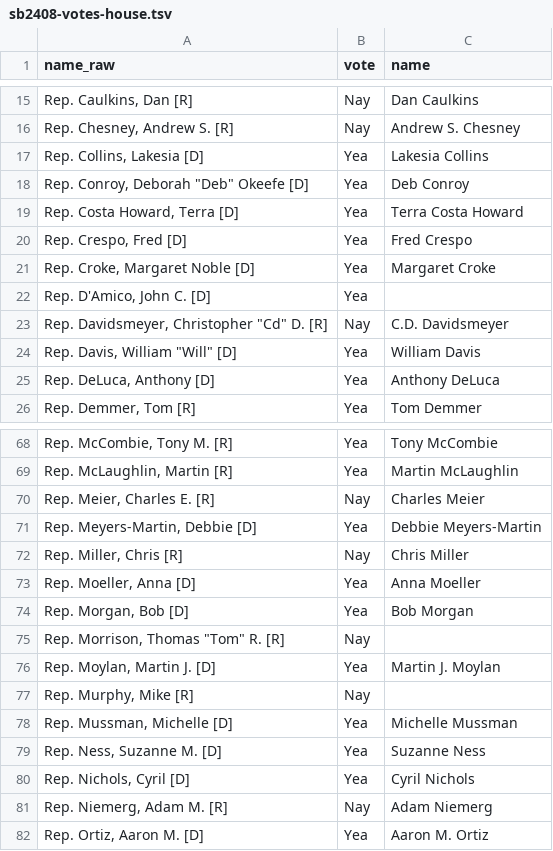
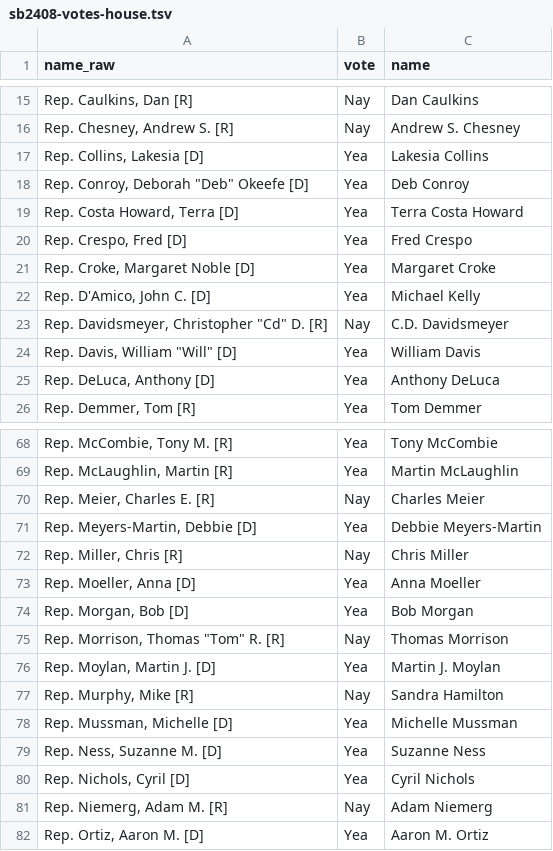
Before and after one commit to BieniekAlexander/350-chicago-analysis, a TSV file: data/government/illinois/legislature/ceja/sb2408-votes-house.tsv, drawn as a sheet; only a part is shown, gaps mark what is left out.

Commit message:
adding missing names for house votes of sb2408

```diff
--- a/data/government/illinois/legislature/ceja/sb2408-votes-house.tsv
+++ b/data/government/illinois/legislature/ceja/sb2408-votes-house.tsv
@@ -21,3 +21,3 @@ Rep. Crespo, Fred [D]	Yea	Fred Crespo
 Rep. Croke, Margaret Noble [D]	Yea	Margaret Croke
-Rep. D'Amico, John C. [D]	Yea	
+Rep. D'Amico, John C. [D]	Yea	Michael Kelly
 "Rep. Davidsmeyer, Christopher ""Cd"" D. [R]"	Nay	C.D. Davidsmeyer
@@ -74,5 +74,5 @@ Rep. Moeller, Anna [D]	Yea	Anna Moeller
 Rep. Morgan, Bob [D]	Yea	Bob Morgan
-"Rep. Morrison, Thomas ""Tom"" R. [R]"	Nay	
+"Rep. Morrison, Thomas ""Tom"" R. [R]"	Nay	Thomas Morrison
 Rep. Moylan, Martin J. [D]	Yea	Martin J. Moylan
-Rep. Murphy, Mike [R]	Nay	
+Rep. Murphy, Mike [R]	Nay	Sandra Hamilton
 Rep. Mussman, Michelle [D]	Yea	Michelle Mussman
```
Also changed, not shown: 1 other file.
